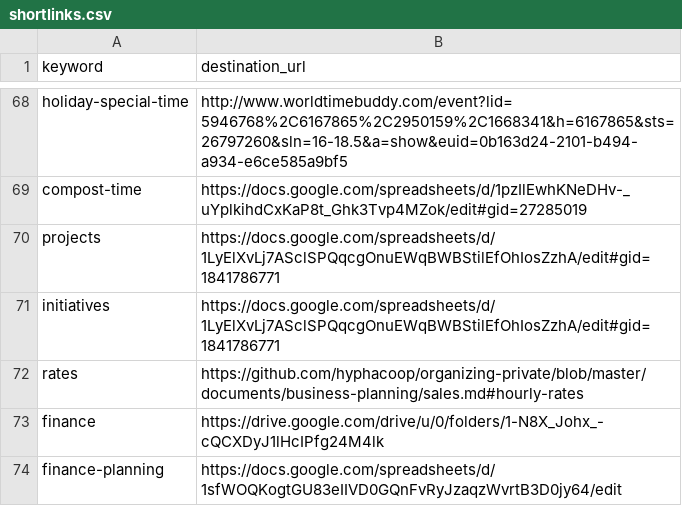
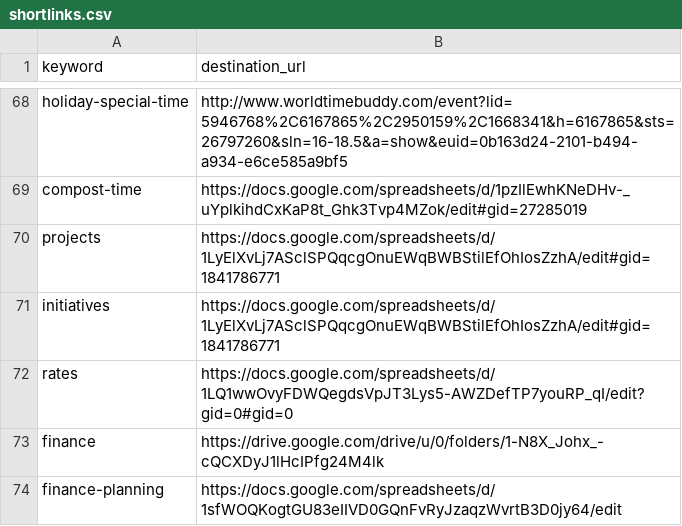
Before and after one commit to hyphacoop/configurations, a CSV file: hyphacoop/shortlinks/shortlinks.csv, drawn as a sheet; only a part is shown, gaps mark what is left out.

Commit message:
Update shortlinks.csv

```diff
--- a/hyphacoop/shortlinks/shortlinks.csv
+++ b/hyphacoop/shortlinks/shortlinks.csv
@@ -71,3 +71,3 @@ projects,https://docs.google.com/spreadsheets/d/1LyElXvLj7ASclSPQqcgOnuEWqBWBSti
 initiatives,https://docs.google.com/spreadsheets/d/1LyElXvLj7ASclSPQqcgOnuEWqBWBStilEfOhIosZzhA/edit#gid=1841786771
-rates,https://github.com/hyphacoop/organizing-private/blob/master/documents/business-planning/sales.md#hourly-rates
+rates,https://docs.google.com/spreadsheets/d/1LQ1wwOvyFDWQegdsVpJT3Lys5-AWZDefTP7youRP_qI/edit?gid=0#gid=0
 finance,https://drive.google.com/drive/u/0/folders/1-N8X_Johx_-cQCXDyJ1lHcIPfg24M4lk
```
